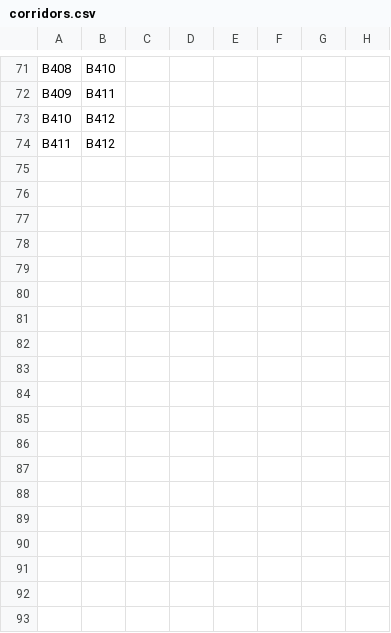
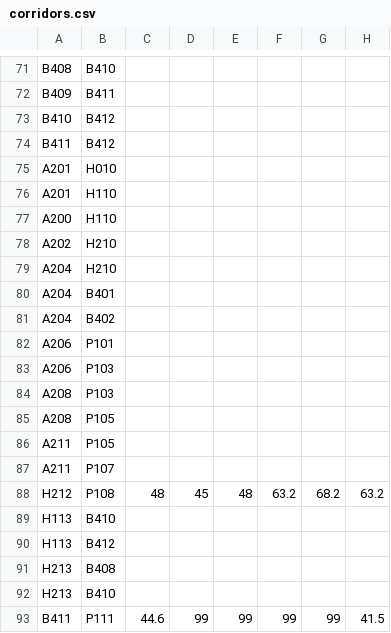
Before and after one commit to MrFouss/The-Projects, a CSV file: resources/corridors.csv, drawn as a sheet; only a part is shown, gaps mark what is left out.

Commit message:
Corridors outside buildings have appeared !

```diff
--- a/resources/corridors.csv
+++ b/resources/corridors.csv
@@ -74 +74,20 @@ B410,B412
 B411,B412
+A201,H010
+A201,H110
+A200,H110
+A202,H210
+A204,H210
+A204,B401
+A204,B402
+A206,P101
+A206,P103
+A208,P103
+A208,P105
+A211,P105
+A211,P107
+H212,P108,48,45,48,63.2,68.2,63.2
+H113,B410
+H113,B412
+H213,B408
+H213,B410
+B411,P111,44.6,99,99,99,99,41.5
```
Also changed, not shown: resources/rooms.csv, 3 other files.
